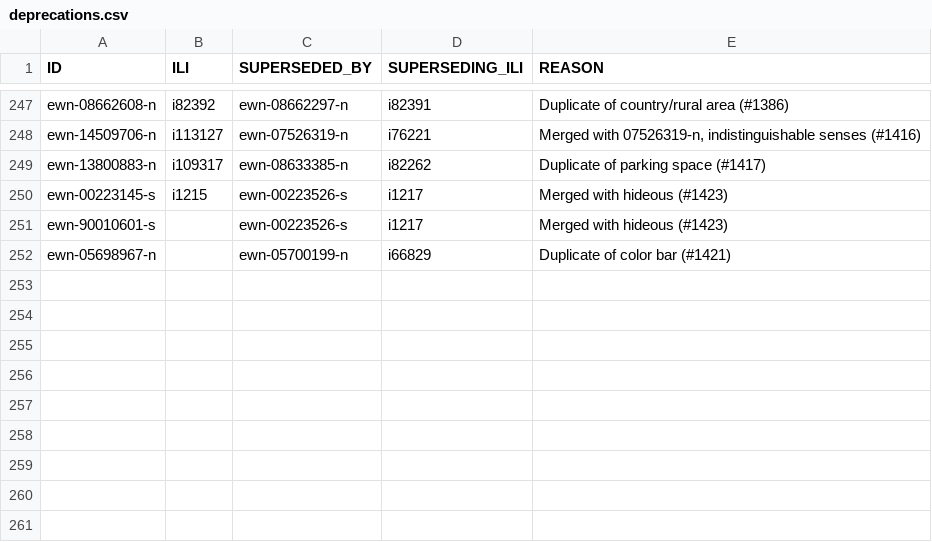
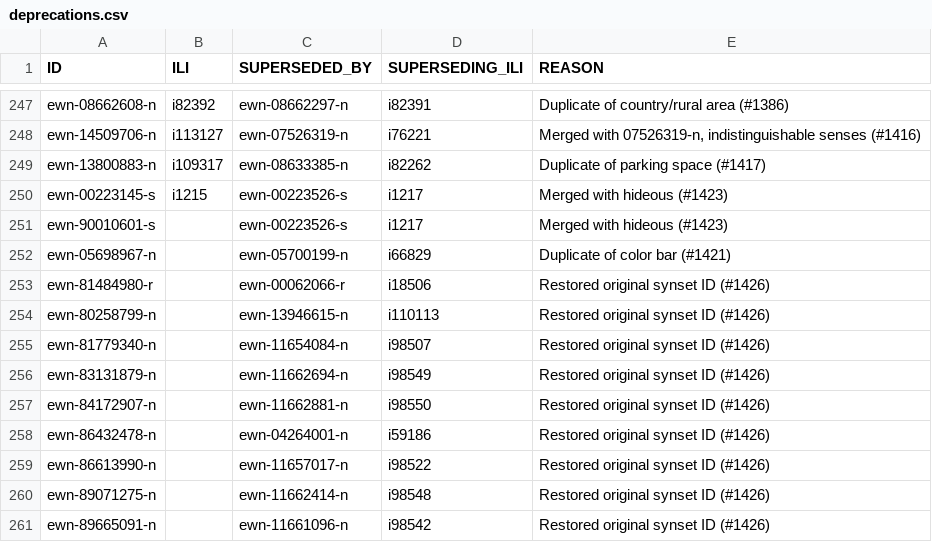
Before and after one commit to globalwordnet/english-wordnet, a CSV file: src/deprecations.csv, drawn as a sheet; only a part is shown, gaps mark what is left out.

```diff
--- a/src/deprecations.csv
+++ b/src/deprecations.csv
@@ -252 +252,10 @@
 "ewn-05698967-n","","ewn-05700199-n","i66829","Duplicate of color bar (#1421)"
+"ewn-81484980-r","","ewn-00062066-r","i18506","Restored original synset ID (#1426)"
+"ewn-80258799-n","","ewn-13946615-n","i110113","Restored original synset ID (#1426)"
+"ewn-81779340-n","","ewn-11654084-n","i98507","Restored original synset ID (#1426)"
+"ewn-83131879-n","","ewn-11662694-n","i98549","Restored original synset ID (#1426)"
+"ewn-84172907-n","","ewn-11662881-n","i98550","Restored original synset ID (#1426)"
+"ewn-86432478-n","","ewn-04264001-n","i59186","Restored original synset ID (#1426)"
+"ewn-86613990-n","","ewn-11657017-n","i98522","Restored original synset ID (#1426)"
+"ewn-89071275-n","","ewn-11662414-n","i98548","Restored original synset ID (#1426)"
+"ewn-89665091-n","","ewn-11661096-n","i98542","Restored original synset ID (#1426)"
```
